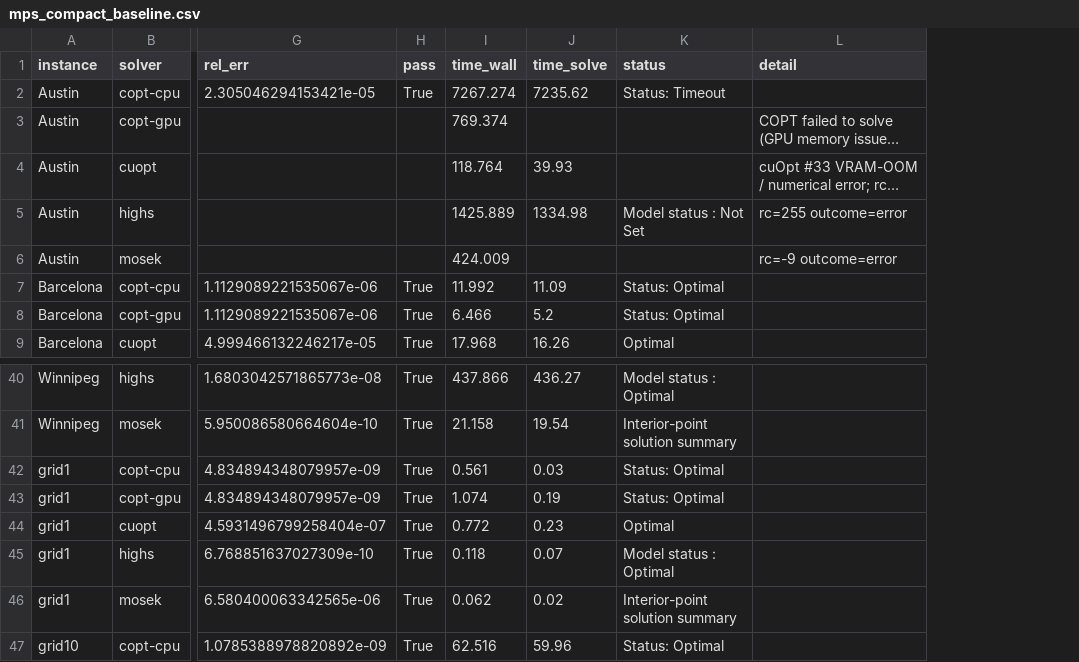
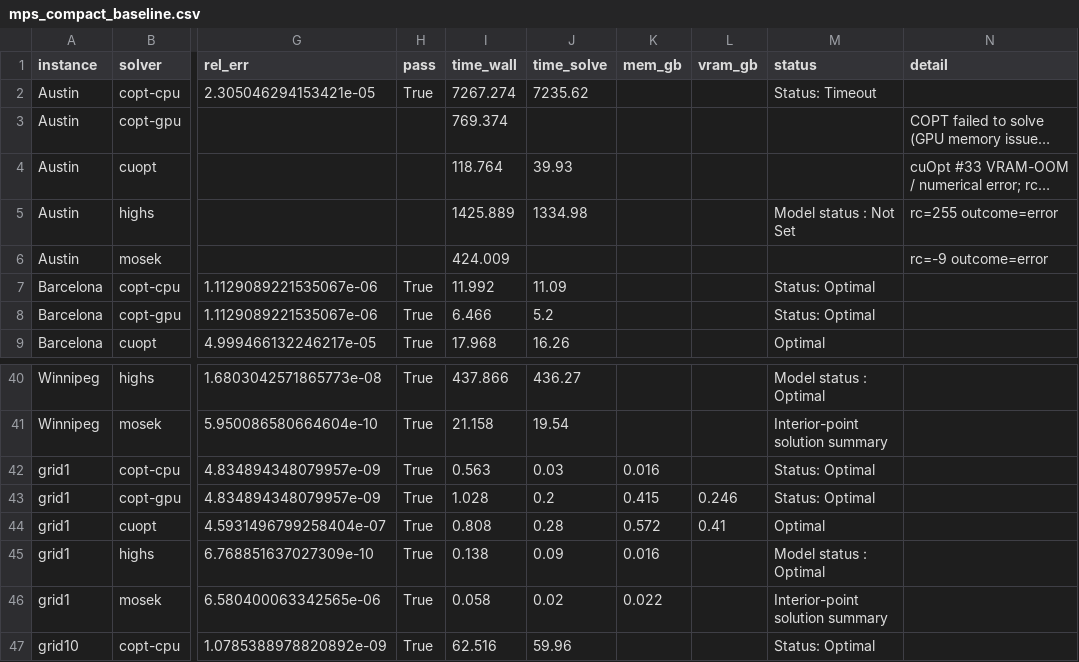
Before and after one commit to spoorendonk/mcfcg, a CSV file: results/mps_compact_baseline.csv, drawn as a sheet; only a part is shown, gaps mark what is left out; long unchanged cells end in …; the diff names each change by its address in the sheet, - before the commit and + after, or states it on an @@ line.

```diff
--- a/results/mps_compact_baseline.csv
+++ b/results/mps_compact_baseline.csv
+column K (mem_gb), rows 42-46: 0.016 | 0.415 | 0.572 | 0.016 | 0.022
+column L (vram_gb), rows 43-44: 0.246 | 0.41
-I42 (time_wall): 0.561
+I42 (time_wall): 0.563
-I43 (time_wall): 1.074
+I43 (time_wall): 1.028
-J43 (time_solve): 0.19
+J43 (time_solve): 0.2
-I44 (time_wall): 0.772
+I44 (time_wall): 0.808
-J44 (time_solve): 0.23
+J44 (time_solve): 0.28
-I45 (time_wall): 0.118
+I45 (time_wall): 0.138
-J45 (time_solve): 0.07
+J45 (time_solve): 0.09
-I46 (time_wall): 0.062
+I46 (time_wall): 0.058
```
Also changed, not shown: 4 other files.
